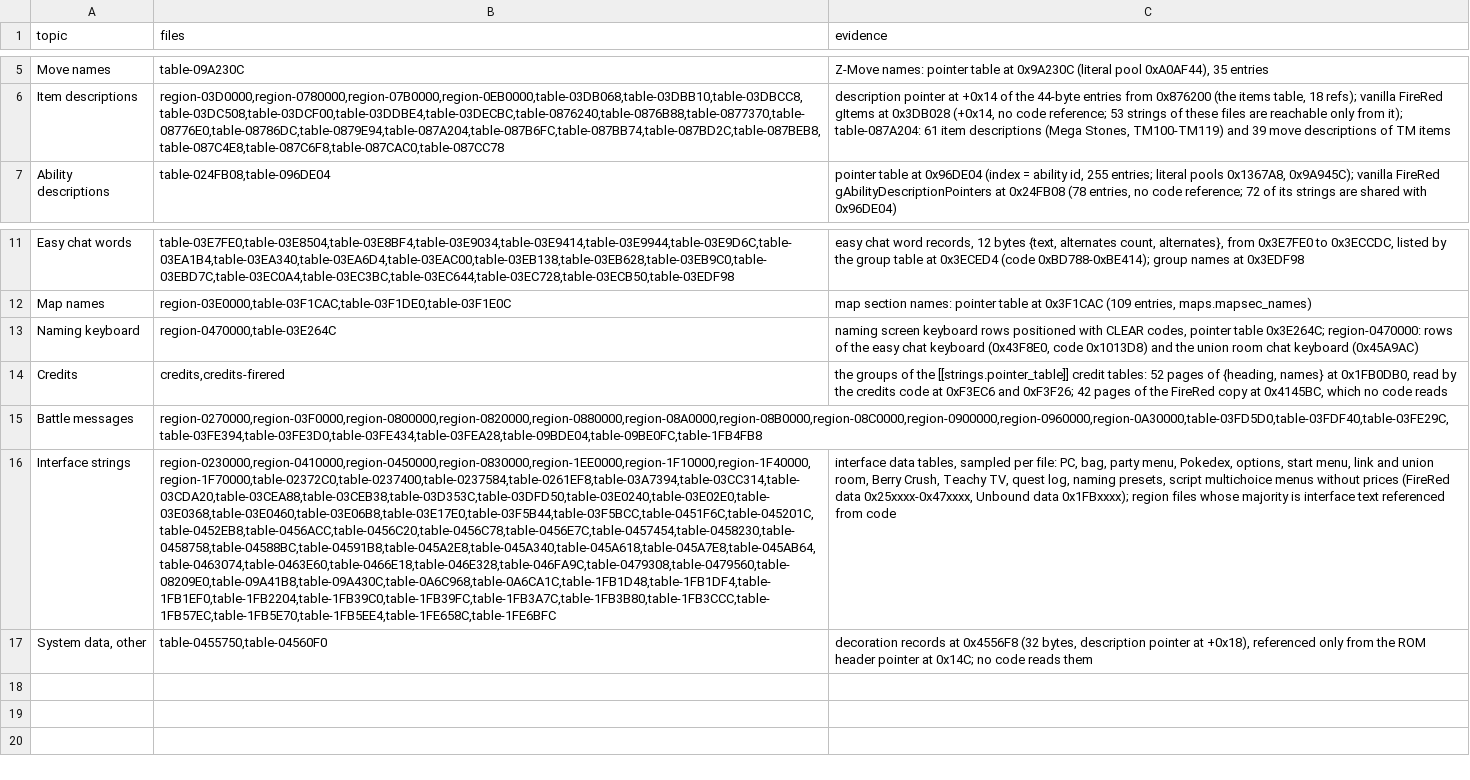
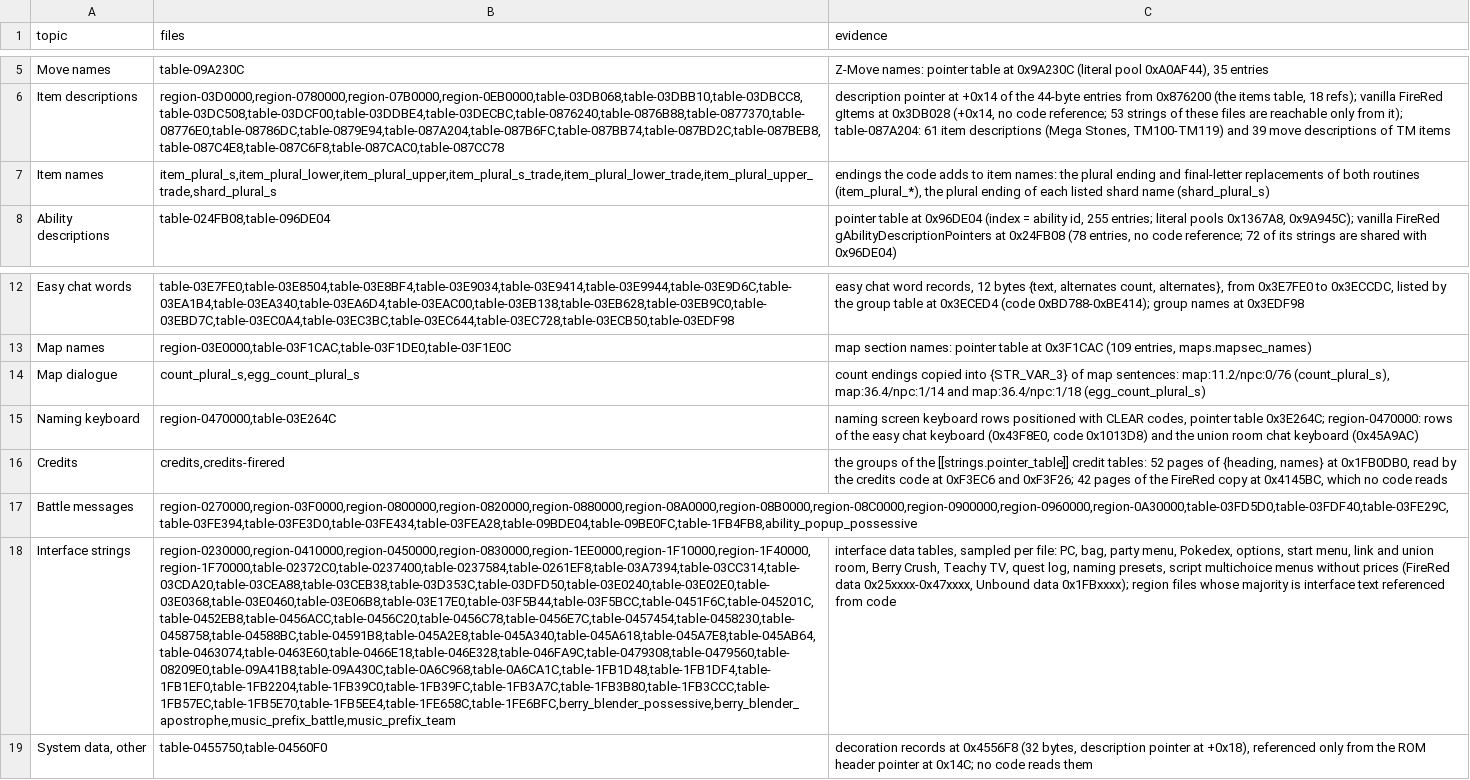
Before and after one commit to haritos90/unbound-tl, a TSV file: profile/overlay/progress.tsv, drawn as a sheet; only a part is shown, gaps mark what is left out; addresses are those after the commit; the diff names each change by its address in the sheet, - before the commit and + after, or states it on an @@ line.

Commit message:
fix(profile): give the engine ending tables their progress topics
- item name endings count under Item names, count endings under Map dialogue
- the ability pop-up possessive counts under Battle messages
- nickname separators and music prefixes count under Interface strings
- the battle messages note states the possessive table and binds the new row

```diff
--- a/profile/overlay/progress.tsv
+++ b/profile/overlay/progress.tsv
+row 7: Item names | item_plural_s,item_plural_lower,item_plural_upper,item_plural_s_trade,item_plural_lower_trade,item_plural_upper_trade,shard_plural_s | endings the code adds to item names: the plural ending and final-letter replacements of both routines (item_plural_*), the plural ending of each listed shard name (shard_plural_s)
+row 14: Map dialogue | count_plural_s,egg_count_plural_s | count endings copied into {STR_VAR_3} of map sentences: map:11.2/npc:0/76 (count_plural_s), map:36.4/npc:1/14 and map:36.4/npc:1/18 (egg_count_plural_s)
-B17 (files): region-0270000,region-03F0000,region-0800000,region-0820000,region-0880000,region-08A0000,region-08B0000,region-08C0000,region-0900000,region-0960000,region-0A30000,table-03FD5D0,table-03FDF40,table-03FE29C,table-03FE394,table-03FE3D0,table-03FE434,table-03FEA28,table-09BDE04,table-09BE0FC,table-1FB4FB8
+B17 (files): region-0270000,region-03F0000,region-0800000,region-0820000,region-0880000,region-08A0000,region-08B0000,region-08C0000,region-0900000,region-0960000,region-0A30000,table-03FD5D0,table-03FDF40,table-03FE29C,table-03FE394,table-03FE3D0,table-03FE434,table-03FEA28,table-09BDE04,table-09BE0FC,table-1FB4FB8,ability_popup_possessive
-B18 (files): region-0230000,region-0410000,region-0450000,region-0830000,region-1EE0000,region-1F10000,region-1F40000,region-1F70000,table-02372C0,table-0237400,table-0237584,table-0261EF8,table-03A7394,table-03CC314,table-03CDA20,table-03CEA88,table-03CEB38,table-03D353C,table-03DFD50,table-03E0240,table-03E02E0,table-03E0368,table-03E0460,table-03E06B8,table-03E17E0,table-03F5B44,table-03F5BCC,table-0451F6C,table-045201C,table-0452EB8,table-0456ACC,table-0456C20,table-0456C78,table-0456E7C,table-0457454,table-0458230,table-0458758,table-04588BC,table-04591B8,table-045A2E8,table-045A340,table-045A618,table-045A7E8,table-045AB64,table-0463074,table-0463E60,table-0466E18,table-046E328,table-046FA9C,table-0479308,table-0479560,table-08209E0,table-09A41B8,table-09A430C,table-0A6C968,table-0A6CA1C,table-1FB1D48,table-1FB1DF4,table-1FB1EF0,table-1FB2204,table-1FB39C0,table-1FB39FC,table-1FB3A7C,table-1FB3B80,table-1FB3CCC,table-1FB57EC,table-1FB5E70,table-1FB5EE4,table-1FE658C,table-1FE6BFC
+B18 (files): region-0230000,region-0410000,region-0450000,region-0830000,region-1EE0000,region-1F10000,region-1F40000,region-1F70000,table-02372C0,table-0237400,table-0237584,table-0261EF8,table-03A7394,table-03CC314,table-03CDA20,table-03CEA88,table-03CEB38,table-03D353C,table-03DFD50,table-03E0240,table-03E02E0,table-03E0368,table-03E0460,table-03E06B8,table-03E17E0,table-03F5B44,table-03F5BCC,table-0451F6C,table-045201C,table-0452EB8,table-0456ACC,table-0456C20,table-0456C78,table-0456E7C,table-0457454,table-0458230,table-0458758,table-04588BC,table-04591B8,table-045A2E8,table-045A340,table-045A618,table-045A7E8,table-045AB64,table-0463074,table-0463E60,table-0466E18,table-046E328,table-046FA9C,table-0479308,table-0479560,table-08209E0,table-09A41B8,table-09A430C,table-0A6C968,table-0A6CA1C,table-1FB1D48,table-1FB1DF4,table-1FB1EF0,table-1FB2204,table-1FB39C0,table-1FB39FC,table-1FB3A7C,table-1FB3B80,table-1FB3CCC,table-1FB57EC,table-1FB5E70,table-1FB5EE4,table-1FE658C,table-1FE6BFC,berry_blender_possessive,berry_blender_apostrophe,music_prefix_battle,music_prefix_team
```
Also changed, not shown: 1 other file.
